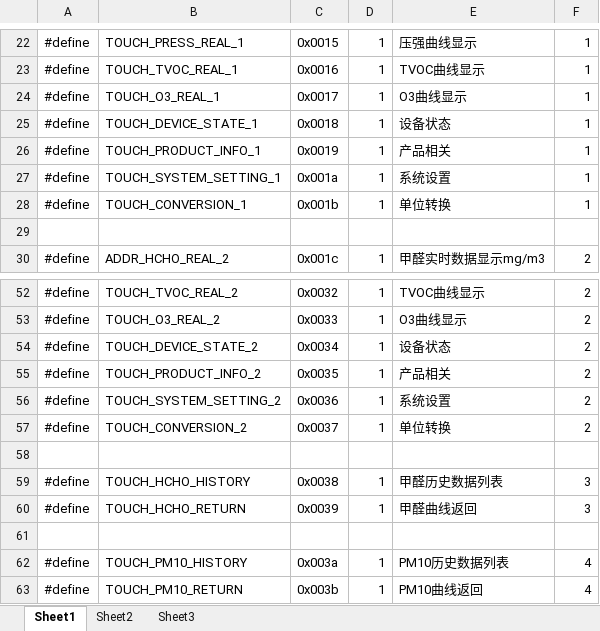
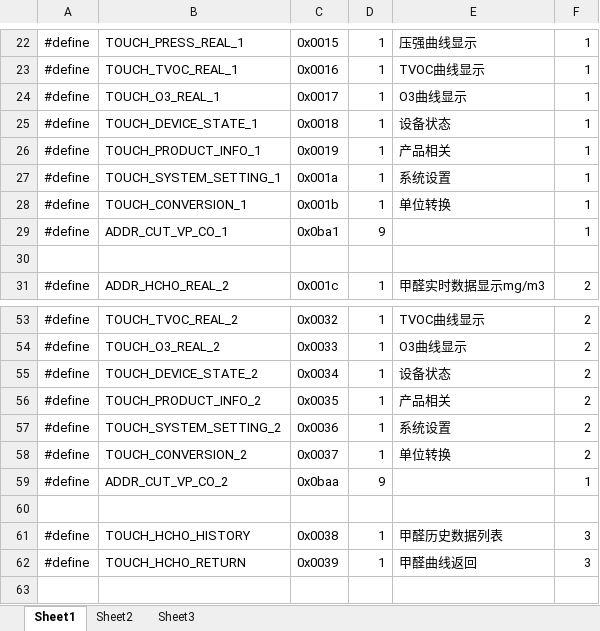
Before and after one commit to blueskycoco/zhao, an Excel workbook: 04-21/addr.xlsx, sheet Sheet1, drawn as a sheet; only a part is shown, gaps mark what is left out; the shorter side is filled out with more unchanged rows; values as stored, in another font and other column widths than the file's, no borders; the diff covers the shown part only; the diff names each change by its address in the sheet, - before the commit and + after, or states it on an @@ line.

```diff
--- a/04-21/addr.xlsx (sheet Sheet1)
+++ b/04-21/addr.xlsx (sheet Sheet1)
+row 29: #define | ADDR_CUT_VP_CO_1 | 0x0ba1 | 9 |  | 1
+row 59: #define | ADDR_CUT_VP_CO_2 | 0x0baa | 9 |  | 1
```
Also changed, not shown: 16 added rows elsewhere in this sheet, 15 other files.
